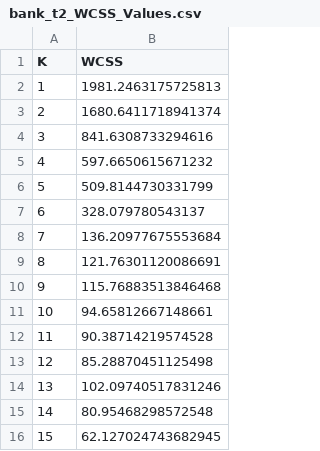
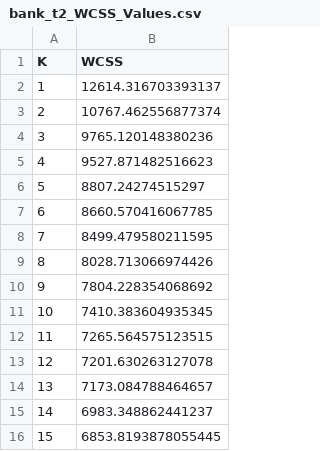
Before and after one commit to maiconcv/k-means, a CSV file: results/bank_t2_WCSS_Values.csv, drawn as a sheet.

```diff
--- a/results/bank_t2_WCSS_Values.csv
+++ b/results/bank_t2_WCSS_Values.csv
@@ -1,16 +1,16 @@
 K,WCSS
-1,1981.2463175725813
-2,1680.6411718941374
-3,841.6308733294616
-4,597.6650615671232
-5,509.8144730331799
-6,328.079780543137
-7,136.20977675553684
-8,121.76301120086691
-9,115.76883513846468
-10,94.65812667148661
-11,90.38714219574528
-12,85.28870451125498
-13,102.09740517831246
-14,80.95468298572548
-15,62.127024743682945
+1,12614.316703393137
+2,10767.462556877374
+3,9765.120148380236
+4,9527.871482516623
+5,8807.24274515297
+6,8660.570416067785
+7,8499.479580211595
+8,8028.713066974426
+9,7804.228354068692
+10,7410.383604935345
+11,7265.564575123515
+12,7201.630263127078
+13,7173.084788464657
+14,6983.348862441237
+15,6853.8193878055445
```
Also changed, not shown: results/bank_t2_11_True.csv, results/bank_t2_12_True.csv, 16 other files.
